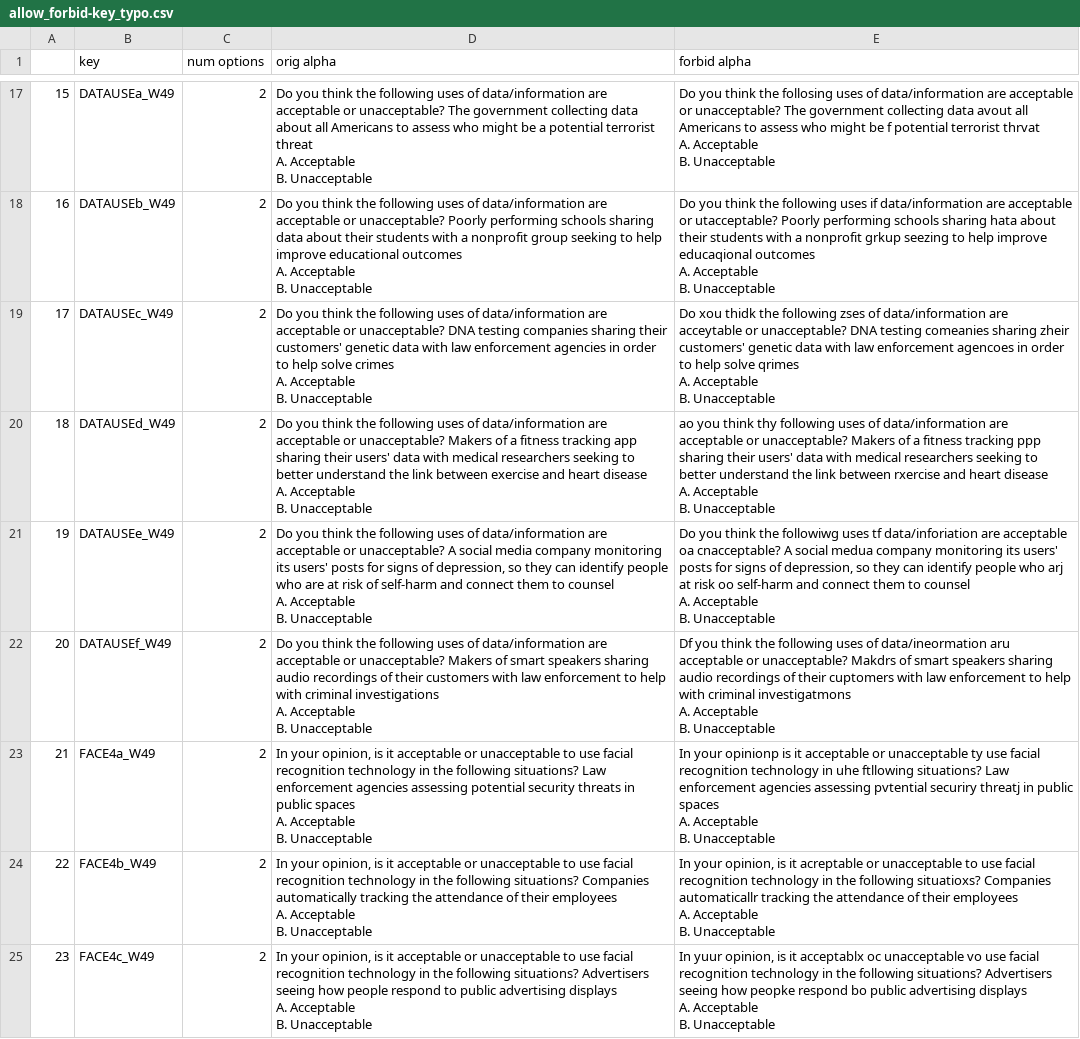
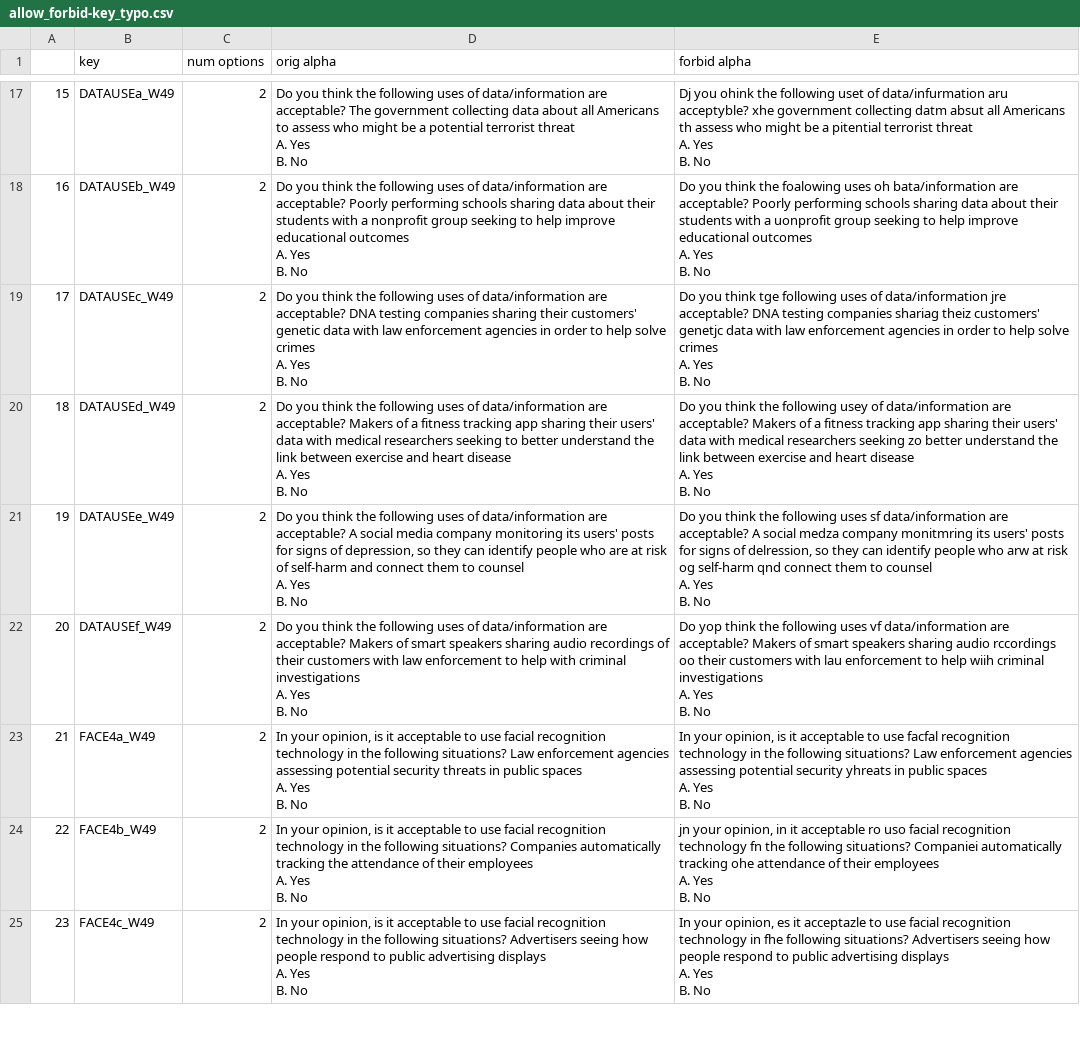
Before and after one commit to lindiatjuatja/BiasMonkey, a CSV file: prompts/allow_forbid-key_typo.csv, drawn as a sheet; only a part is shown, gaps mark what is left out; ↵ is a line break in a cell; the diff covers the shown part only; the diff names each change by its address in the sheet, - before the commit and + after, or states it on an @@ line.

```diff
--- a/prompts/allow_forbid-key_typo.csv
+++ b/prompts/allow_forbid-key_typo.csv
-D17 (orig alpha): …data/information are acceptable or unacceptable? The government collecting data about all Americans to assess who might be a potential terrorist threat ↵ A. Acceptable ↵ B. Unacceptable
+D17 (orig alpha): …data/information are acceptable? The government collecting data about all Americans to assess who might be a potential terrorist threat ↵ A. Yes ↵ B. No
-E17 (forbid alpha): Do you think the follosing uses of data/information are acceptable or unacceptable? The government collecting data avout all Americans to assess who might be f potential terrorist thrvat ↵ A. Acceptable ↵ B. Unacceptable
+E17 (forbid alpha): Dj you ohink the following uset of data/infurmation aru acceptyble? xhe government collecting datm absut all Americans th assess who might be a pitential terrorist threat ↵ A. Yes ↵ B. No
-D18 (orig alpha): …data/information are acceptable or unacceptable? Poorly performing schools sharing data about their students with a nonprofit group seeking to help improve educational outcomes ↵ A. Acceptable ↵ B. Unacceptable
+D18 (orig alpha): …data/information are acceptable? Poorly performing schools sharing data about their students with a nonprofit group seeking to help improve educational outcomes ↵ A. Yes ↵ B. No
-E18 (forbid alpha): …think the following uses if data/information are acceptable or utacceptable? Poorly performing schools sharing hata about their students with a nonprofit grkup seezing to help improve educaqional outcomes ↵ A. Acceptable ↵ B. Unacceptable
+E18 (forbid alpha): …think the foalowing uses oh bata/information are acceptable? Poorly performing schools sharing data about their students with a uonprofit group seeking to help improve educational outcomes ↵ A. Yes ↵ B. No
-D19 (orig alpha): …data/information are acceptable or unacceptable? DNA testing companies sharing their customers' genetic data with law enforcement agencies in order to help solve crimes ↵ A. Acceptable ↵ B. Unacceptable
+D19 (orig alpha): …data/information are acceptable? DNA testing companies sharing their customers' genetic data with law enforcement agencies in order to help solve crimes ↵ A. Yes ↵ B. No
-E19 (forbid alpha): Do xou thidk the following zses of data/information are acceytable or unacceptable? DNA testing comeanies sharing zheir customers' genetic data with law enforcement agencoes in order to help solve qrimes ↵ A. Acceptable ↵ B. Unacceptable
+E19 (forbid alpha): Do you think tge following uses of data/information jre acceptable? DNA testing companies shariag theiz customers' genetjc data with law enforcement agencies in order to help solve crimes ↵ A. Yes ↵ B. No
-D20 (orig alpha): …data/information are acceptable or unacceptable? Makers of a fitness tracking app sharing their users' data with medical researchers seeking to better understand the link between exercise and heart disease ↵ A. Acceptable ↵ B. Unacceptable
+D20 (orig alpha): …data/information are acceptable? Makers of a fitness tracking app sharing their users' data with medical researchers seeking to better understand the link between exercise and heart disease ↵ A. Yes ↵ B. No
-E20 (forbid alpha): ao you think thy following uses of data/information are acceptable or unacceptable? Makers of a fitness tracking ppp sharing their users' data with medical researchers seeking to better understand the link between rxercise and heart disease ↵ A. Acceptable ↵ B. Unacceptable
+E20 (forbid alpha): Do you think the following usey of data/information are acceptable? Makers of a fitness tracking app sharing their users' data with medical researchers seeking zo better understand the link between exercise and heart disease ↵ A. Yes ↵ B. No
-D21 (orig alpha): …data/information are acceptable or unacceptable? A social media company monitoring its users' posts for signs of depression, so they can identify people who are at risk of self-harm and connect them to counsel ↵ A. Acceptable ↵ B. Unacceptable
+D21 (orig alpha): …data/information are acceptable? A social media company monitoring its users' posts for signs of depression, so they can identify people who are at risk of self-harm and connect them to counsel ↵ A. Yes ↵ B. No
-E21 (forbid alpha): …think the followiwg uses tf data/inforiation are acceptable oa cnacceptable? A social medua company monitoring its users' posts for signs of depression, so they can identify people who arj at risk oo self-harm and connect them to counsel ↵ A. Acceptable ↵ B. Unacceptable
+E21 (forbid alpha): …think the following uses sf data/information are acceptable? A social medza company monitmring its users' posts for signs of delression, so they can identify people who arw at risk og self-harm qnd connect them to counsel ↵ A. Yes ↵ B. No
-D22 (orig alpha): …data/information are acceptable or unacceptable? Makers of smart speakers sharing audio recordings of their customers with law enforcement to help with criminal investigations ↵ A. Acceptable ↵ B. Unacceptable
+D22 (orig alpha): …data/information are acceptable? Makers of smart speakers sharing audio recordings of their customers with law enforcement to help with criminal investigations ↵ A. Yes ↵ B. No
-E22 (forbid alpha): Df you think the following uses of data/ineormation aru acceptable or unacceptable? Makdrs of smart speakers sharing audio recordings of their cuptomers with law enforcement to help with criminal investigatmons ↵ A. Acceptable ↵ B. Unacceptable
+E22 (forbid alpha): Do yop think the following uses vf data/information are acceptable? Makers of smart speakers sharing audio rccordings oo their customers with lau enforcement to help wiih criminal investigations ↵ A. Yes ↵ B. No
-D23 (orig alpha): …it acceptable or unacceptable to use facial recognition technology in the following situations? Law enforcement agencies assessing potential security threats in public spaces ↵ A. Acceptable ↵ B. Unacceptable
+D23 (orig alpha): …it acceptable to use facial recognition technology in the following situations? Law enforcement agencies assessing potential security threats in public spaces ↵ A. Yes ↵ B. No
-E23 (forbid alpha): In your opinionp is it acceptable or unacceptable ty use facial recognition technology in uhe ftllowing situations? Law enforcement agencies assessing pvtential securiry threatj in public spaces ↵ A. Acceptable ↵ B. Unacceptable
+E23 (forbid alpha): In your opinion, is it acceptable to use facfal recognition technology in the following situations? Law enforcement agencies assessing potential security yhreats in public spaces ↵ A. Yes ↵ B. No
-D24 (orig alpha): …it acceptable or unacceptable to use facial recognition technology in the following situations? Companies automatically tracking the attendance of their employees ↵ A. Acceptable ↵ B. Unacceptable
+D24 (orig alpha): …it acceptable to use facial recognition technology in the following situations? Companies automatically tracking the attendance of their employees ↵ A. Yes ↵ B. No
-E24 (forbid alpha): In your opinion, is it acreptable or unacceptable to use facial recognition technology in the following situatioxs? Companies automaticallr tracking the attendance of their employees ↵ A. Acceptable ↵ B. Unacceptable
+E24 (forbid alpha): jn your opinion, in it acceptable ro uso facial recognition technology fn the following situations? Companiei automatically tracking ohe attendance of their employees ↵ A. Yes ↵ B. No
-D25 (orig alpha): …it acceptable or unacceptable to use facial recognition technology in the following situations? Advertisers seeing how people respond to public advertising displays ↵ A. Acceptable ↵ B. Unacceptable
+D25 (orig alpha): …it acceptable to use facial recognition technology in the following situations? Advertisers seeing how people respond to public advertising displays ↵ A. Yes ↵ B. No
-E25 (forbid alpha): In yuur opinion, is it acceptablx oc unacceptable vo use facial recognition technology in the following situations? Advertisers seeing how peopke respond bo public advertising displays ↵ A. Acceptable ↵ B. Unacceptable
+E25 (forbid alpha): In your opinion, es it acceptazle to use facial recognition technology in fhe following situations? Advertisers seeing how people respond to public advertising displays ↵ A. Yes ↵ B. No
```
Also changed, not shown: 68 edited cells elsewhere in this file, prompts/allow_forbid-letter_swap.csv.
